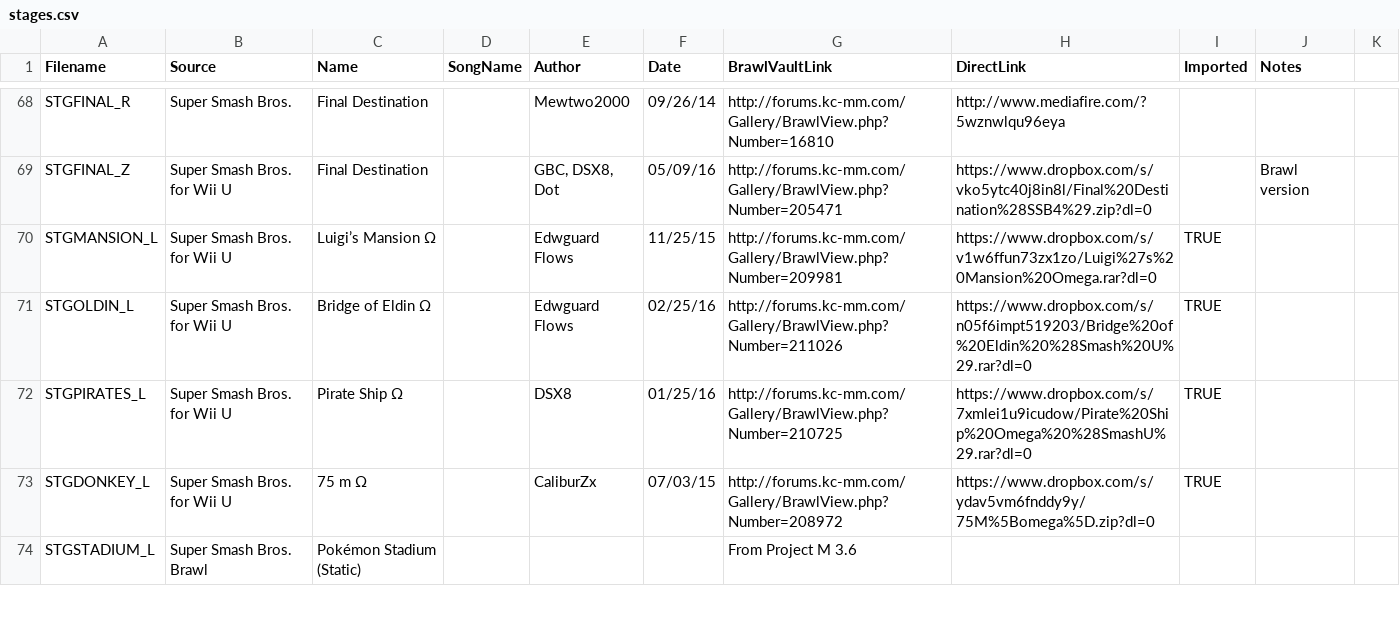
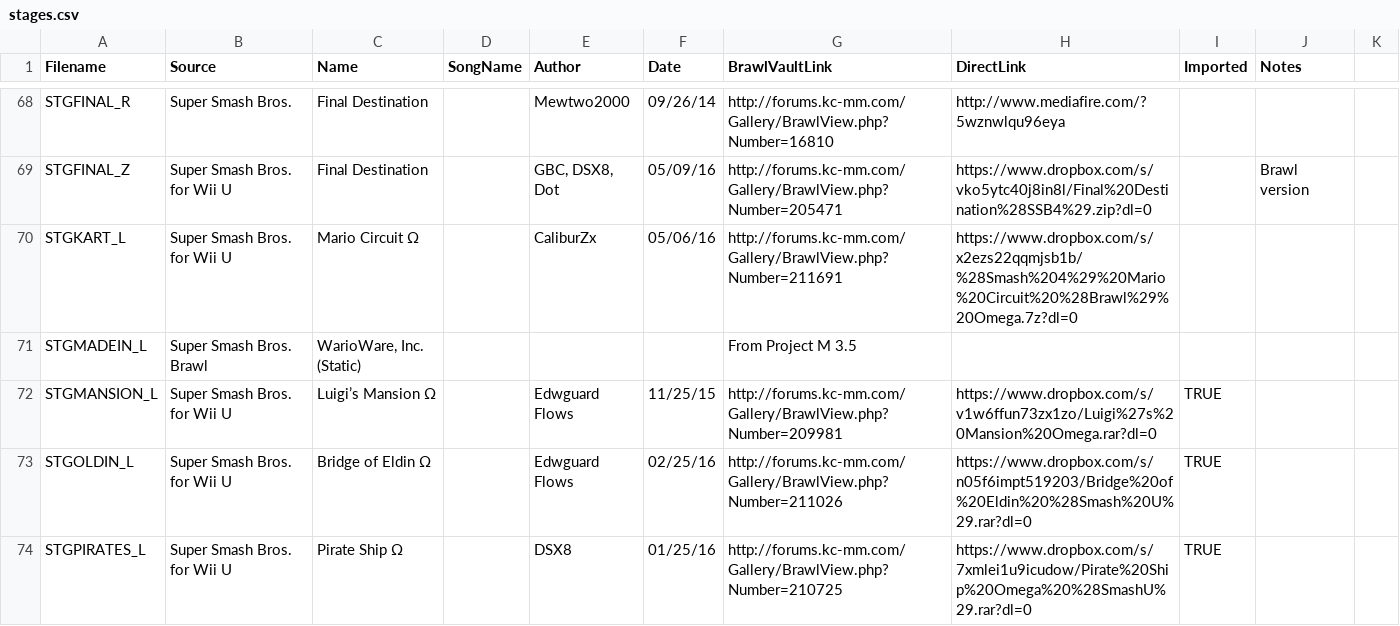
Before and after one commit to libertyernie/ClassicExpansionPack, a CSV file: DocumentationGenerator/stages.csv, drawn as a sheet; only a part is shown, gaps mark what is left out; the shorter side is filled out with more unchanged rows.

Commit message:
Add Project M 3.5 version of WarioWare, Inc. as alternate

```diff
--- a/DocumentationGenerator/stages.csv
+++ b/DocumentationGenerator/stages.csv
@@ -69,2 +69,4 @@ STGFINAL_R,Super Smash Bros.,Final Destination,,Mewtwo2000,09/26/14,http://forum
 STGFINAL_Z,Super Smash Bros. for Wii U,Final Destination,,"GBC, DSX8, Dot",05/09/16,http://forums.kc-mm.com/Gallery/BrawlView.php?Number=205471,https://www.dropbox.com/s/vko5ytc40j8in8l/Final%20Destination%28SSB4%29.zip?dl=0,,Brawl version,
+STGKART_L,Super Smash Bros. for Wii U,Mario Circuit Ω,,CaliburZx,05/06/16,http://forums.kc-mm.com/Gallery/BrawlView.php?Number=211691,https://www.dropbox.com/s/x2ezs22qqmjsb1b/%28Smash%204%29%20Mario%20Circuit%20%28Brawl%29%20Omega.7z?dl=0,,,
+STGMADEIN_L,Super Smash Bros. Brawl,"WarioWare, Inc. (Static)",,,,From Project M 3.5,,,,
 STGMANSION_L,Super Smash Bros. for Wii U,Luigi’s Mansion Ω,,Edwguard Flows,11/25/15,http://forums.kc-mm.com/Gallery/BrawlView.php?Number=209981,https://www.dropbox.com/s/v1w6ffun73zx1zo/Luigi%27s%20Mansion%20Omega.rar?dl=0,TRUE,,
```
Also changed, not shown: 2 other files.
